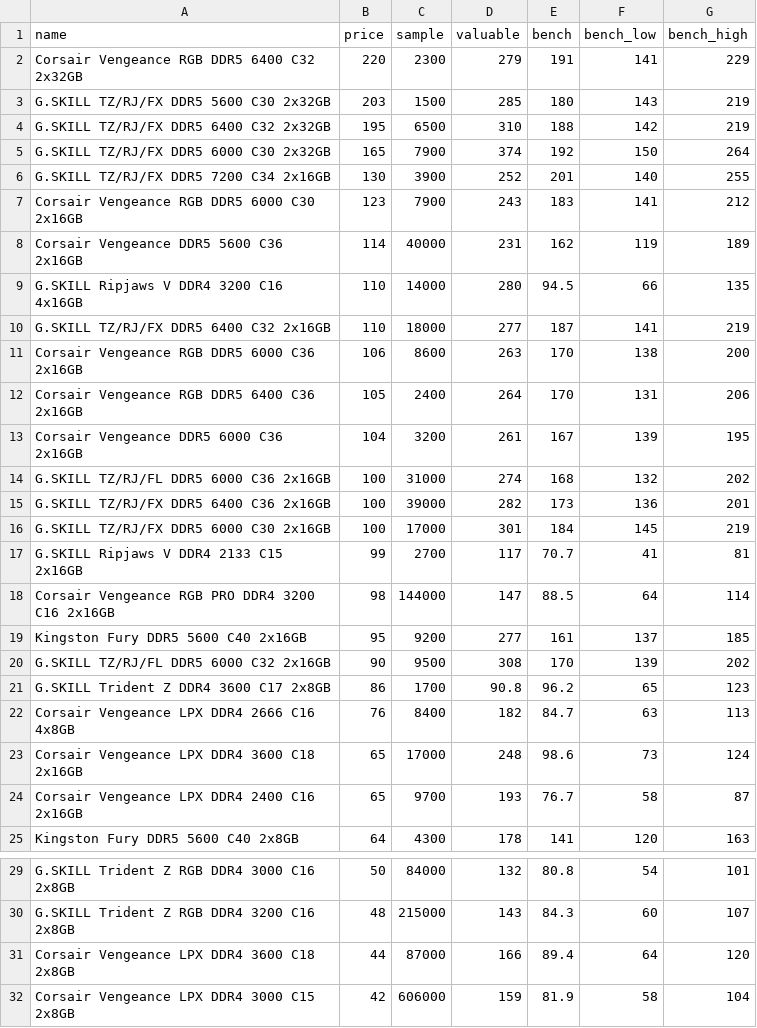
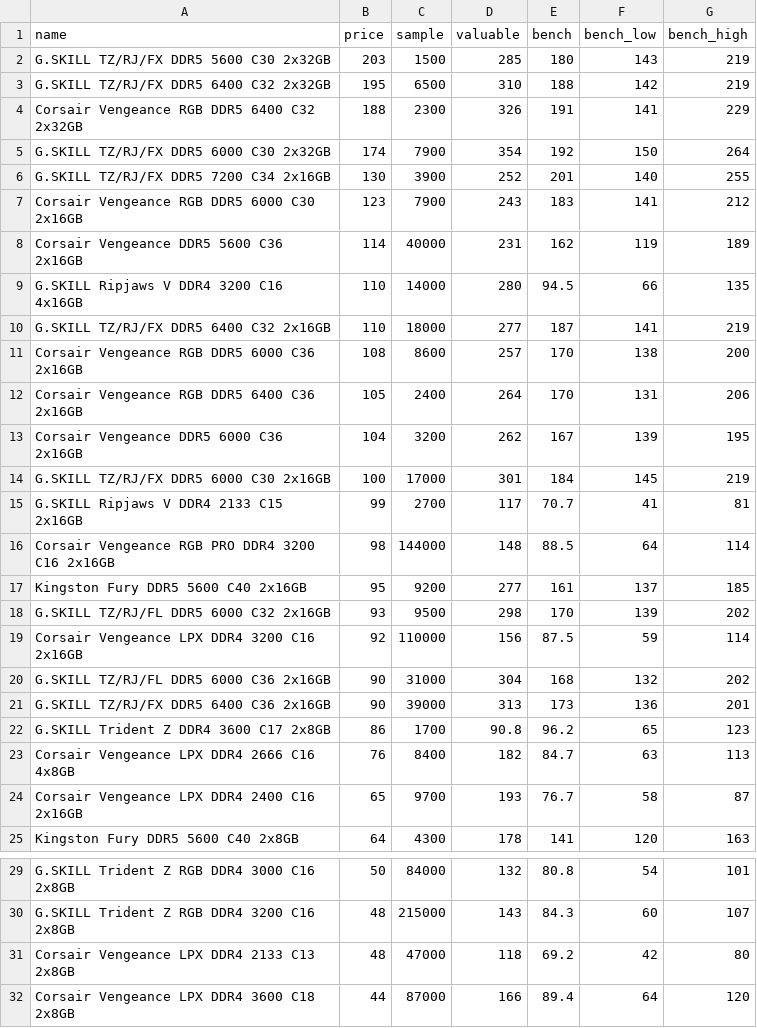
Before and after one commit to ShaokangJiang/CSE-203B-crapping, a CSV file: data/ram.csv, drawn as a sheet; only a part is shown, gaps mark what is left out; the shorter side is filled out with more unchanged rows; the diff covers the shown part only.

```diff
--- a/data/ram.csv
+++ b/data/ram.csv
@@ -1,6 +1,6 @@
 name,price,sample,valuable,bench,bench_low,bench_high
-Corsair Vengeance RGB DDR5 6400 C32 2x32GB,220,2300,279,191,141,229
 G.SKILL TZ/RJ/FX DDR5 5600 C30 2x32GB,203,1500,285,180,143,219
 G.SKILL TZ/RJ/FX DDR5 6400 C32 2x32GB,195,6500,310,188,142,219
-G.SKILL TZ/RJ/FX DDR5 6000 C30 2x32GB,165,7900,374,192,150,264
+Corsair Vengeance RGB DDR5 6400 C32 2x32GB,188,2300,326,191,141,229
+G.SKILL TZ/RJ/FX DDR5 6000 C30 2x32GB,174,7900,354,192,150,264
 G.SKILL TZ/RJ/FX DDR5 7200 C34 2x16GB,130,3900,252,201,140,255
@@ -10,15 +10,15 @@ G.SKILL Ripjaws V DDR4 3200 C16 4x16GB,110,14000,280,94.5,66,135
 G.SKILL TZ/RJ/FX DDR5 6400 C32 2x16GB,110,18000,277,187,141,219
-Corsair Vengeance RGB DDR5 6000 C36 2x16GB,106,8600,263,170,138,200
+Corsair Vengeance RGB DDR5 6000 C36 2x16GB,108,8600,257,170,138,200
 Corsair Vengeance RGB DDR5 6400 C36 2x16GB,105,2400,264,170,131,206
-Corsair Vengeance DDR5 6000 C36 2x16GB,104,3200,261,167,139,195
-G.SKILL TZ/RJ/FL DDR5 6000 C36 2x16GB,100,31000,274,168,132,202
-G.SKILL TZ/RJ/FX DDR5 6400 C36 2x16GB,100,39000,282,173,136,201
+Corsair Vengeance DDR5 6000 C36 2x16GB,104,3200,262,167,139,195
 G.SKILL TZ/RJ/FX DDR5 6000 C30 2x16GB,100,17000,301,184,145,219
 G.SKILL Ripjaws V DDR4 2133 C15 2x16GB,99,2700,117,70.7,41,81
-Corsair Vengeance RGB PRO DDR4 3200 C16 2x16GB,98,144000,147,88.5,64,114
+Corsair Vengeance RGB PRO DDR4 3200 C16 2x16GB,98,144000,148,88.5,64,114
 Kingston Fury DDR5 5600 C40 2x16GB,95,9200,277,161,137,185
-G.SKILL TZ/RJ/FL DDR5 6000 C32 2x16GB,90,9500,308,170,139,202
+G.SKILL TZ/RJ/FL DDR5 6000 C32 2x16GB,93,9500,298,170,139,202
+Corsair Vengeance LPX DDR4 3200 C16 2x16GB,92,110000,156,87.5,59,114
+G.SKILL TZ/RJ/FL DDR5 6000 C36 2x16GB,90,31000,304,168,132,202
+G.SKILL TZ/RJ/FX DDR5 6400 C36 2x16GB,90,39000,313,173,136,201
 G.SKILL Trident Z DDR4 3600 C17 2x8GB,86,1700,90.8,96.2,65,123
 Corsair Vengeance LPX DDR4 2666 C16 4x8GB,76,8400,182,84.7,63,113
-Corsair Vengeance LPX DDR4 3600 C18 2x16GB,65,17000,248,98.6,73,124
 Corsair Vengeance LPX DDR4 2400 C16 2x16GB,65,9700,193,76.7,58,87
@@ -30,2 +30,3 @@ G.SKILL Trident Z RGB DDR4 3000 C16 2x8GB,50,84000,132,80.8,54,101
 G.SKILL Trident Z RGB DDR4 3200 C16 2x8GB,48,215000,143,84.3,60,107
+Corsair Vengeance LPX DDR4 2133 C13 2x8GB,48,47000,118,69.2,42,80
 Corsair Vengeance LPX DDR4 3600 C18 2x8GB,44,87000,166,89.4,64,120
```
Also changed, not shown: 1 edited cell elsewhere in this file, data/cpu.csv, data/gpu.csv, 2 other files.
